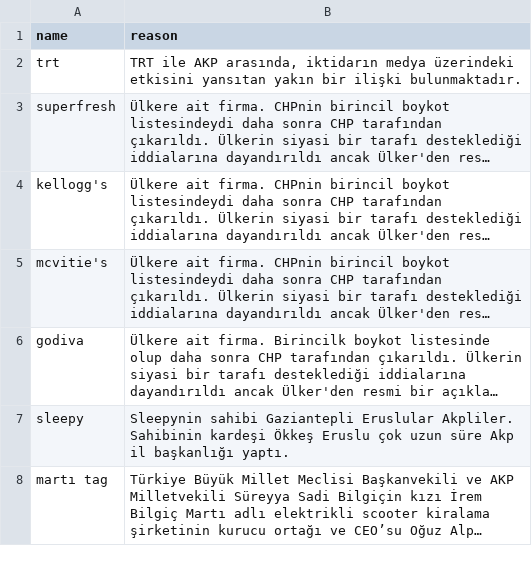
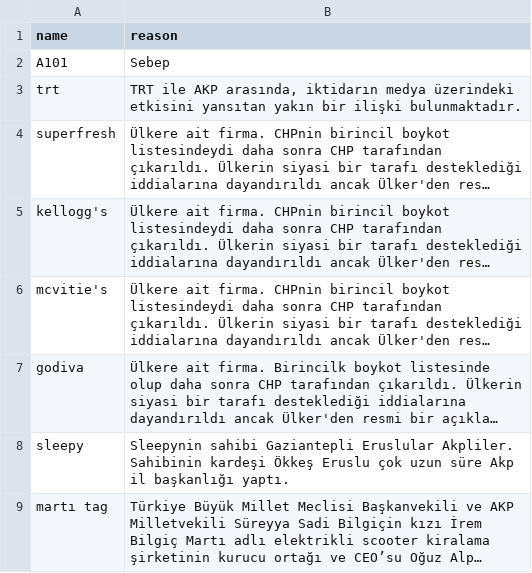
Before and after one commit to brk4lp/boykot_akp_bot, a CSV file: boykot_listesi.csv, drawn as a sheet; only a part is shown; long unchanged cells end in …; the diff names each change by its address in the sheet, - before the commit and + after, or states it on an @@ line.

Commit message:
Update boykot_listesi.csv
A101i ekledim

```diff
--- a/boykot_listesi.csv
+++ b/boykot_listesi.csv
+row 2: A101 | Sebep
```
